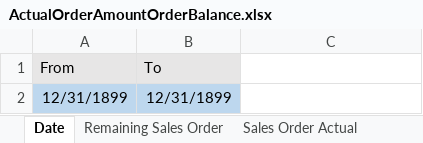
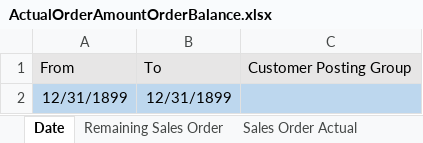
Before and after one commit to Calsoft-Japan/Hagiwara, an Excel workbook: XLSX/ActualOrderAmountOrderBalance.xlsx, sheet Date, drawn as a sheet; values as stored, in another font and other column widths than the file's, no borders; the diff names each change by its address in the sheet, - before the commit and + after, or states it on an @@ line.

```diff
--- a/XLSX/ActualOrderAmountOrderBalance.xlsx (sheet Date)
+++ b/XLSX/ActualOrderAmountOrderBalance.xlsx (sheet Date)
-C1: (empty)
+C1: Customer Posting Group
-C1 fill: none
+C1 fill: #E7E6E6
-C2 fill: none
+C2 fill: #BDD7EE
```
Also changed, not shown: other sheet tabs.
